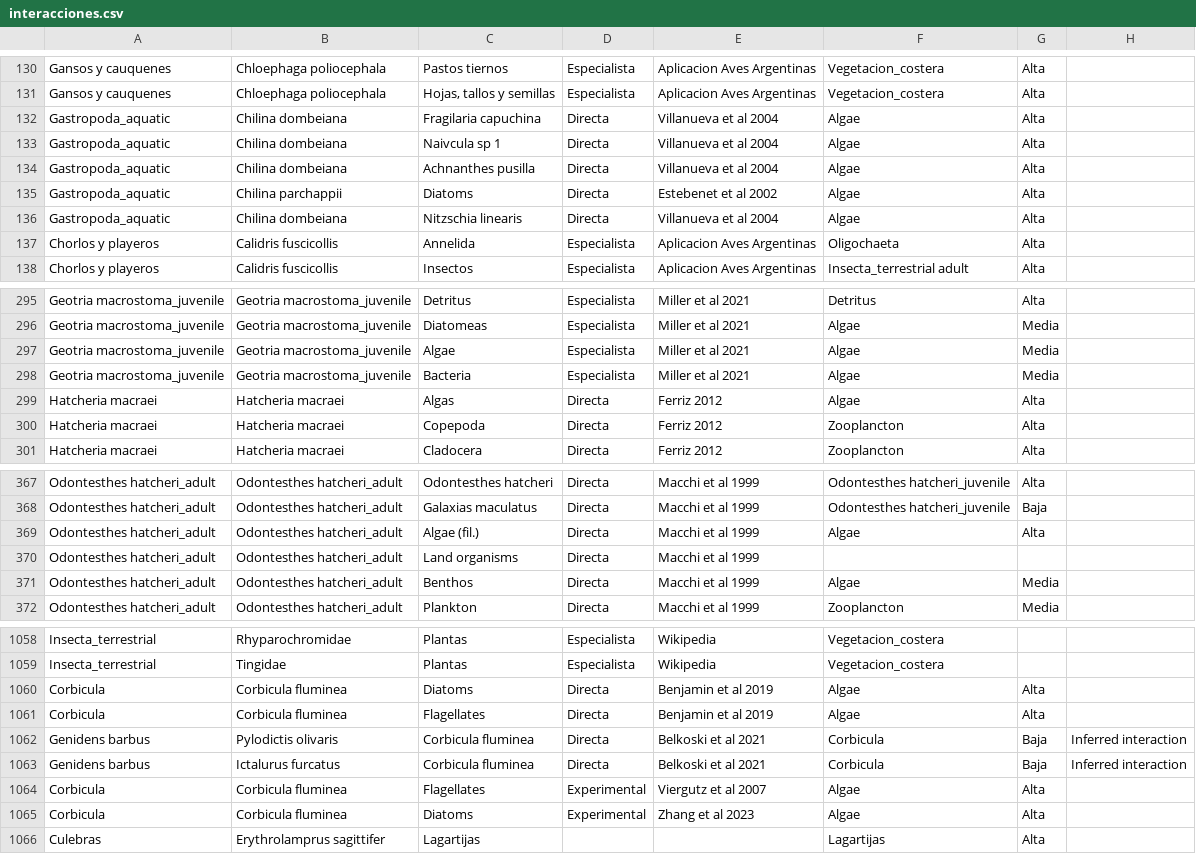
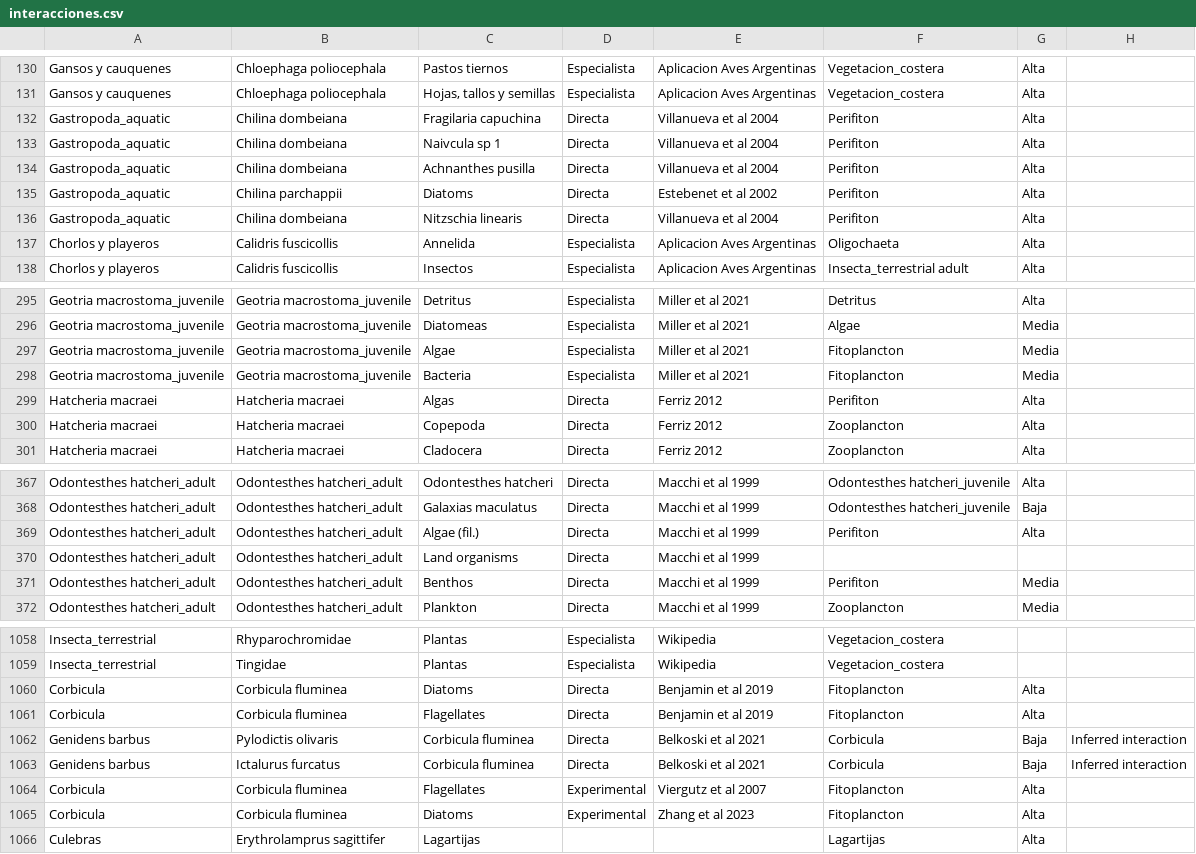
Before and after one commit to nicolasbattini/trophicVIRCH, a CSV file: data/interacciones.csv, drawn as a sheet; only a part is shown, gaps mark what is left out; the diff covers the shown part only.

```diff
--- a/data/interacciones.csv
+++ b/data/interacciones.csv
@@ -131,7 +131,7 @@ Gansos y cauquenes,Chloephaga poliocephala,Pastos tiernos,Especialista,Aplicacio
 Gansos y cauquenes,Chloephaga poliocephala,"Hojas, tallos y semillas",Especialista,Aplicacion Aves Argentinas,Vegetacion_costera,Alta,
-Gastropoda_aquatic,Chilina dombeiana,Fragilaria capuchina,Directa,Villanueva et al 2004,Algae,Alta,
-Gastropoda_aquatic,Chilina dombeiana,Naivcula sp 1,Directa,Villanueva et al 2004,Algae,Alta,
-Gastropoda_aquatic,Chilina dombeiana,Achnanthes pusilla,Directa,Villanueva et al 2004,Algae,Alta,
-Gastropoda_aquatic,Chilina parchappii,Diatoms,Directa,Estebenet et al 2002,Algae,Alta,
-Gastropoda_aquatic,Chilina dombeiana,Nitzschia linearis,Directa,Villanueva et al 2004,Algae,Alta,
+Gastropoda_aquatic,Chilina dombeiana,Fragilaria capuchina,Directa,Villanueva et al 2004,Perifiton,Alta,
+Gastropoda_aquatic,Chilina dombeiana,Naivcula sp 1,Directa,Villanueva et al 2004,Perifiton,Alta,
+Gastropoda_aquatic,Chilina dombeiana,Achnanthes pusilla,Directa,Villanueva et al 2004,Perifiton,Alta,
+Gastropoda_aquatic,Chilina parchappii,Diatoms,Directa,Estebenet et al 2002,Perifiton,Alta,
+Gastropoda_aquatic,Chilina dombeiana,Nitzschia linearis,Directa,Villanueva et al 2004,Perifiton,Alta,
 Chorlos y playeros,Calidris fuscicollis,Annelida,Especialista,Aplicacion Aves Argentinas,Oligochaeta,Alta,
@@ -296,5 +296,5 @@ Geotria macrostoma_juvenile,Geotria macrostoma_juvenile,Detritus,Especialista,Mi
 Geotria macrostoma_juvenile,Geotria macrostoma_juvenile,Diatomeas,Especialista,Miller et al 2021,Algae,Media,
-Geotria macrostoma_juvenile,Geotria macrostoma_juvenile,Algae,Especialista,Miller et al 2021,Algae,Media,
-Geotria macrostoma_juvenile,Geotria macrostoma_juvenile,Bacteria,Especialista,Miller et al 2021,Algae,Media,
-Hatcheria macraei,Hatcheria macraei,Algas,Directa,Ferriz 2012,Algae,Alta,
+Geotria macrostoma_juvenile,Geotria macrostoma_juvenile,Algae,Especialista,Miller et al 2021,Fitoplancton,Media,
+Geotria macrostoma_juvenile,Geotria macrostoma_juvenile,Bacteria,Especialista,Miller et al 2021,Fitoplancton,Media,
+Hatcheria macraei,Hatcheria macraei,Algas,Directa,Ferriz 2012,Perifiton,Alta,
 Hatcheria macraei,Hatcheria macraei,Copepoda,Directa,Ferriz 2012,Zooplancton,Alta,
@@ -368,5 +368,5 @@ Odontesthes hatcheri_adult,Odontesthes hatcheri_adult,Odontesthes hatcheri,Direc
 Odontesthes hatcheri_adult,Odontesthes hatcheri_adult,Galaxias maculatus,Directa,Macchi et al 1999,Odontesthes hatcheri_juvenile,Baja,
-Odontesthes hatcheri_adult,Odontesthes hatcheri_adult,Algae (fil.),Directa,Macchi et al 1999,Algae,Alta,
+Odontesthes hatcheri_adult,Odontesthes hatcheri_adult,Algae (fil.),Directa,Macchi et al 1999,Perifiton,Alta,
 Odontesthes hatcheri_adult,Odontesthes hatcheri_adult,Land organisms,Directa,Macchi et al 1999,,,
-Odontesthes hatcheri_adult,Odontesthes hatcheri_adult,Benthos,Directa,Macchi et al 1999,Algae,Media,
+Odontesthes hatcheri_adult,Odontesthes hatcheri_adult,Benthos,Directa,Macchi et al 1999,Perifiton,Media,
 Odontesthes hatcheri_adult,Odontesthes hatcheri_adult,Plankton,Directa,Macchi et al 1999,Zooplancton,Media,
@@ -1059,8 +1059,8 @@ Insecta_terrestrial,Rhyparochromidae,Plantas,Especialista,Wikipedia,Vegetacion_c
 Insecta_terrestrial,Tingidae,Plantas,Especialista,Wikipedia,Vegetacion_costera,,
-Corbicula,Corbicula fluminea,Diatoms,Directa,Benjamin et al 2019,Algae,Alta,
-Corbicula,Corbicula fluminea,Flagellates,Directa,Benjamin et al 2019,Algae,Alta,
+Corbicula,Corbicula fluminea,Diatoms,Directa,Benjamin et al 2019,Fitoplancton,Alta,
+Corbicula,Corbicula fluminea,Flagellates,Directa,Benjamin et al 2019,Fitoplancton,Alta,
 Genidens barbus,Pylodictis olivaris,Corbicula fluminea,Directa,Belkoski et al 2021,Corbicula,Baja,Inferred interaction
 Genidens barbus,Ictalurus furcatus,Corbicula fluminea,Directa,Belkoski et al 2021,Corbicula,Baja,Inferred interaction
-Corbicula,Corbicula fluminea,Flagellates,Experimental,Viergutz et al 2007,Algae,Alta,
-Corbicula,Corbicula fluminea,Diatoms,Experimental,Zhang et al 2023,Algae,Alta,
+Corbicula,Corbicula fluminea,Flagellates,Experimental,Viergutz et al 2007,Fitoplancton,Alta,
+Corbicula,Corbicula fluminea,Diatoms,Experimental,Zhang et al 2023,Fitoplancton,Alta,
 Culebras,Erythrolamprus sagittifer,Lagartijas,,,Lagartijas,Alta,
```
Also changed, not shown: 21 edited cells elsewhere in this file, 4 other files.
